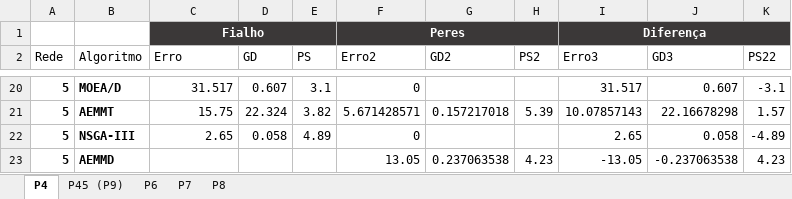
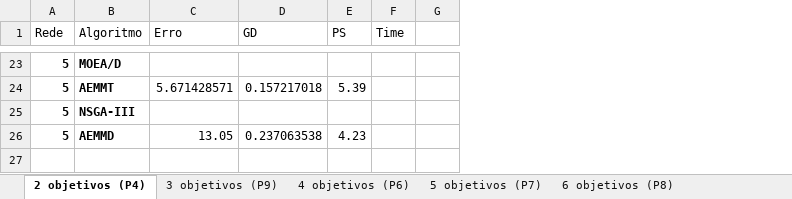
Before and after one commit to Tiagoperes/MOEA-Research-Project, an Excel workbook: Algoritmos.xlsx, sheet 2 objetivos (P4), drawn as a sheet; only a part is shown, gaps mark what is left out; values as stored, in another font and other column widths than the file's, no borders; conditional formats and table styles not drawn; removed rows and columns are numbered as before the commit, all else as after; the diff covers the shown part only; the diff names each change by its address in the sheet, - before the commit and + after, or states it on an @@ line.

```diff
--- a/Algoritmos.xlsx (sheet 2 objetivos (P4))
+++ b/Algoritmos.xlsx (sheet 2 objetivos (P4))
-sheet tab: P4
+sheet tab: 2 objetivos (P4)
-sheet tab: P45 (P9)
+sheet tab: 3 objetivos (P9)
-sheet tab: P6
+sheet tab: 4 objetivos (P6)
-sheet tab: P7
+sheet tab: 5 objetivos (P7)
-sheet tab: P8
+sheet tab: 6 objetivos (P8)
-column D (GD), rows 20-22: 0.607 | 22.324 | 0.058
-column E (PS), rows 20-22: 3.1 | 3.82 | 4.89
-column F (Erro2), rows 20-23: 0 | 5.671428571 | 0 | 13.05
-column I (Erro3), rows 20-23: 31.517 | 10.07857143 | 2.65 | -13.05
-column J (GD3), rows 20-23: 0.607 | 22.16678298 | 0.058 | -0.237063538
-column K (PS22), rows 20-23: -3.1 | 1.57 | -4.89 | 4.23
+column F (Time), empty
+column G, empty
-row 1:  |  | Fialho |  |  | Peres |  |  | Diferença
-D1: GD2
+D1: GD
-E1: PS2
+E1: PS
-C23 (Erro): 31.517
+C23 (Erro): (empty)
-C24 (Erro): 15.75
+C24 (Erro): 5.671428571
-C25 (Erro): 2.65
+C25 (Erro): (empty)
-C26 (Erro): (empty)
+C26 (Erro): 13.05
```
Also changed, not shown: 5 added rows, 1 removed row and 18 edited cells elsewhere in this sheet, sheet 6 objetivos (P8), sheet 5 objetivos (P7), sheet 4 objetivos (P6), sheet 3 objetivos (P9), hidden cells, 15 other files.
